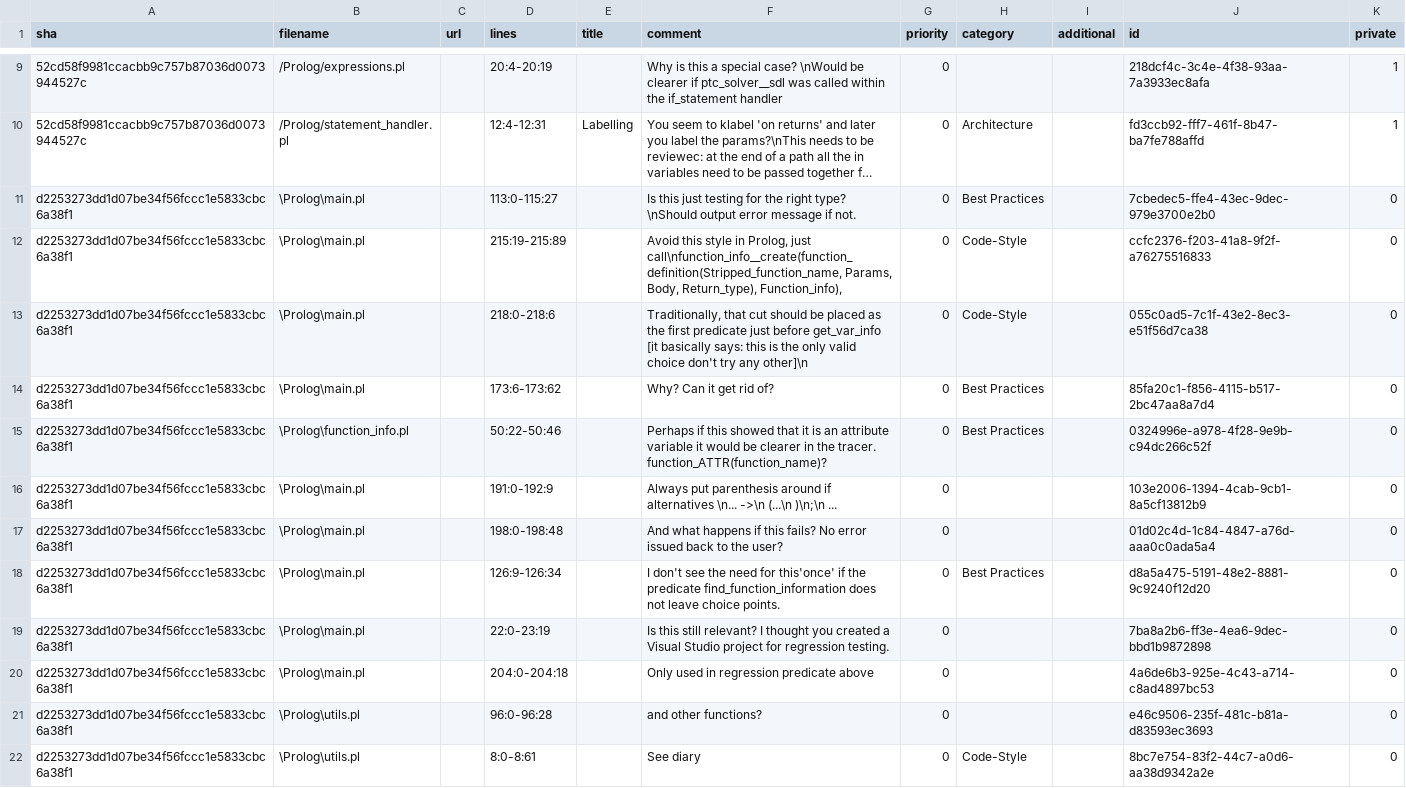
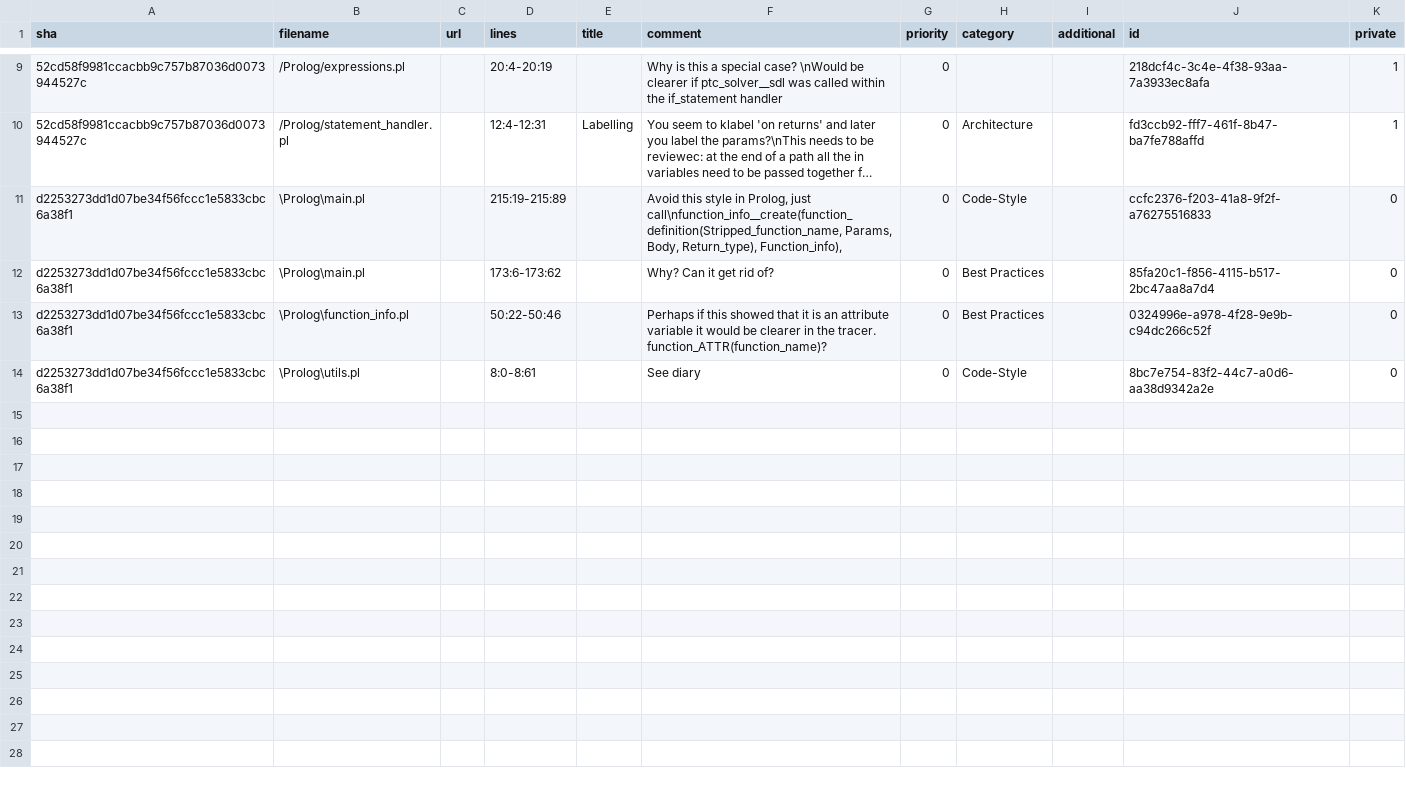
Before and after one commit to LilyOSullivan/SymbolicExecutionForCWithParser, a CSV file: code-review.csv, drawn as a sheet; only a part is shown, gaps mark what is left out; long unchanged cells end in …; the diff names each change by its address in the sheet, - before the commit and + after, or states it on an @@ line.

Commit message:
Closed code review comments

```diff
--- a/code-review.csv
+++ b/code-review.csv
-row 11: d2253273dd1d07be34f56fccc1e5833cbc6a38f1 | \Prolog\main.pl |  | 113:0-115:27 |  | Is this just testing for the right type? \nShould output error message if not. | 0 | Best Practices |  | 7cbedec5-ffe4-43ec-9dec-979e3700e2b0 | 0
-row 13: d2253273dd1d07be34f56fccc1e5833cbc6a38f1 | \Prolog\main.pl |  | 218:0-218:6 |  | Traditionally, that cut should be placed as the first predicate just before get_var_info [it basically says: this is the only valid choice don't try any other]\n | 0 | Code-Style |  | 055c0ad5-7c1f-43e2-8ec3-e51f56d7ca38 | 0
-row 16: d2253273dd1d07be34f56fccc1e5833cbc6a38f1 | \Prolog\main.pl |  | 191:0-192:9 |  | Always put parenthesis around if alternatives \n... ->\n (...\n )\n;\n ... | 0 |  |  | 103e2006-1394-4cab-9cb1-8a5cf13812b9 | 0
-row 17: d2253273dd1d07be34f56fccc1e5833cbc6a38f1 | \Prolog\main.pl |  | 198:0-198:48 |  | And what happens if this fails? No error issued back to the user? | 0 |  |  | 01d02c4d-1c84-4847-a76d-aaa0c0ada5a4 | 0
-row 18: d2253273dd1d07be34f56fccc1e5833cbc6a38f1 | \Prolog\main.pl |  | 126:9-126:34 |  | I don't see the need for this'once' if the predicate find_function_information does not leave choice points. | 0 | Best Practices |  | d8a5a475-5191-48e2-8881-9c9240f12d20 | 0
-row 19: d2253273dd1d07be34f56fccc1e5833cbc6a38f1 | \Prolog\main.pl |  | 22:0-23:19 |  | Is this still relevant? I thought you created a Visual Studio project for regression testing. | 0 |  |  | 7ba8a2b6-ff3e-4ea6-9dec-bbd1b9872898 | 0
-row 20: d2253273dd1d07be34f56fccc1e5833cbc6a38f1 | \Prolog\main.pl |  | 204:0-204:18 |  | Only used in regression predicate above | 0 |  |  | 4a6de6b3-925e-4c43-a714-c8ad4897bc53 | 0
-row 21: d2253273dd1d07be34f56fccc1e5833cbc6a38f1 | \Prolog\utils.pl |  | 96:0-96:28 |  | and other functions? | 0 |  |  | e46c9506-235f-481c-b81a-d83593ec3693 | 0
```
Also changed, not shown: 2 other files.
